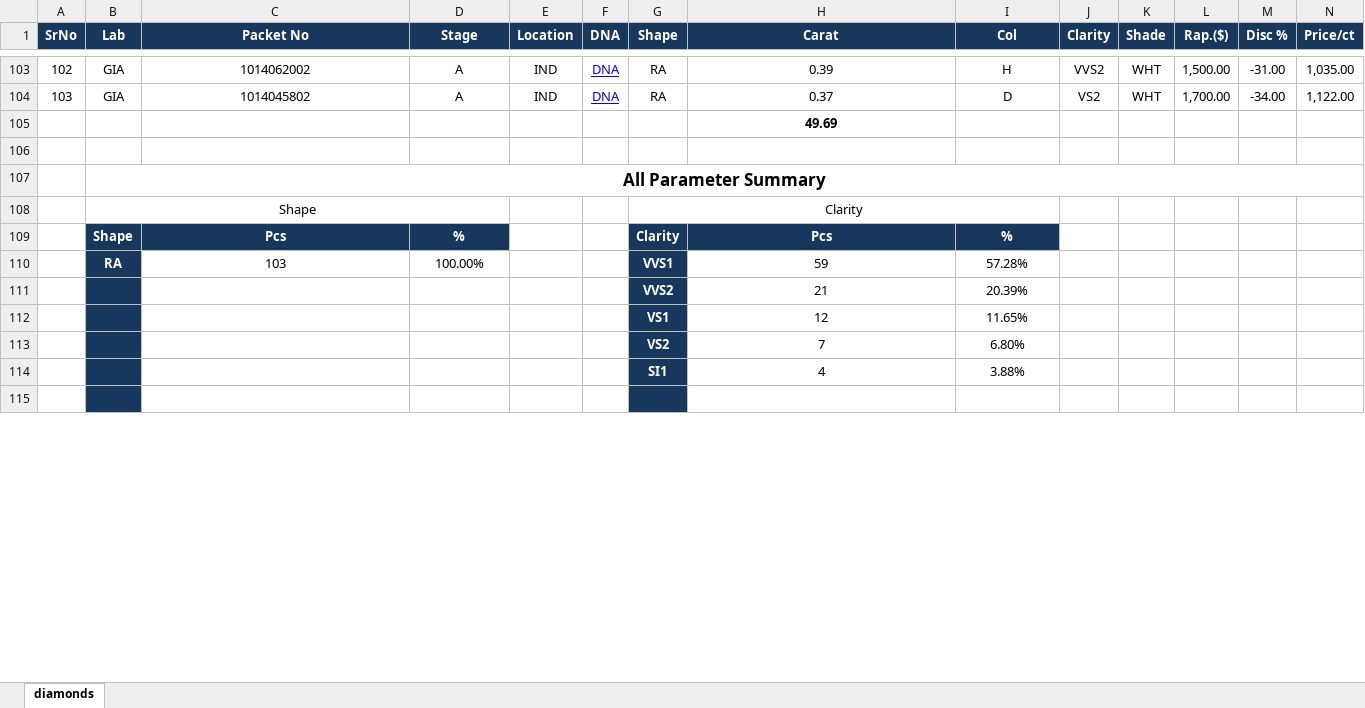
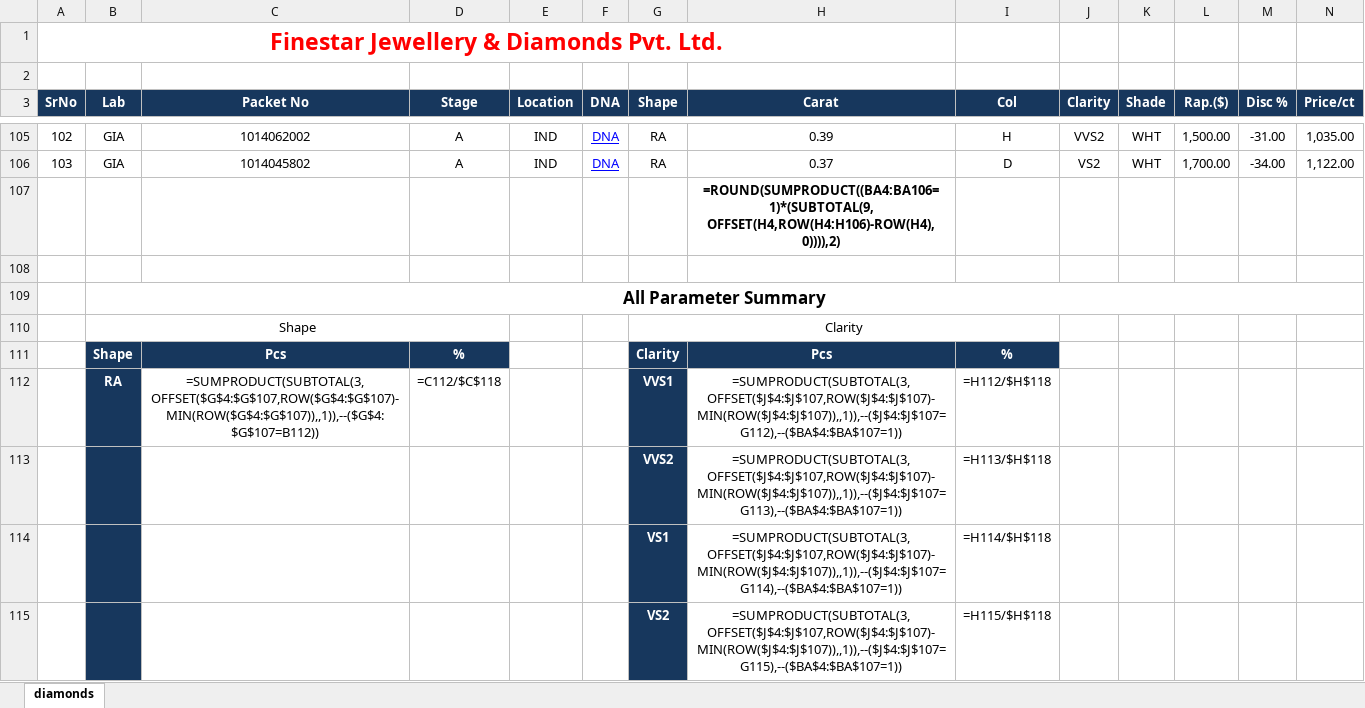
Before and after one commit to nama88/DataCompilation, an Excel workbook: FOLDER/FINESTAR/FINESTAR_21_01_2025_04_39_52487.xlsx, sheet diamonds, drawn as a sheet; only a part is shown, gaps mark what is left out; the shorter side is filled out with more unchanged rows; values as stored, in another font and other column widths than the file's, no borders; formulas without a stored value are shown as written; removed rows and columns are numbered as before the commit, all else as after; rows hold the shown columns only; the diff covers the shown part only; the diff names each change by its address in the sheet, - before the commit and + after, or states it on an @@ line.

```diff
--- a/FOLDER/FINESTAR/FINESTAR_21_01_2025_04_39_52487.xlsx (sheet diamonds)
+++ b/FOLDER/FINESTAR/FINESTAR_21_01_2025_04_39_52487.xlsx (sheet diamonds)
+row 1: Finestar Jewellery & Diamonds Pvt. Ltd.
+row 2: (empty)
-H107 (Carat): 49.69
+H107 (Carat): =ROUND(SUMPRODUCT((BA4:BA106=1)*(SUBTOTAL(9, OFFSET(H4,ROW(H4:H106)-ROW(H4),0)))),2)
-C112 (Packet No): 103
+C112 (Packet No): =SUMPRODUCT(SUBTOTAL(3,OFFSET($G$4:$G$107,ROW($G$4:$G$107)-MIN(ROW($G$4:$G$107)),,1)),--($G$4:$G$107=B112))
-D112 (Stage): 100.00%
+D112 (Stage): =C112/$C$118
-H112 (Carat): 59
+H112 (Carat): =SUMPRODUCT(SUBTOTAL(3,OFFSET($J$4:$J$107,ROW($J$4:$J$107)-MIN(ROW($J$4:$J$107)),,1)),--($J$4:$J$107=G112),--($BA$4:$BA$107=1))
-I112 (Col): 57.28%
+I112 (Col): =H112/$H$118
-row 111:  |  |  |  |  |  | VVS2 | 21 | 20.39%
-row 112:  |  |  |  |  |  | VS1 | 12 | 11.65%
-row 113:  |  |  |  |  |  | VS2 | 7 | 6.80%
-row 114:  |  |  |  |  |  | SI1 | 4 | 3.88%
+row 113:  |  |  |  |  |  | VVS2 | =SUMPRODUCT(SUBTOTAL(3,OFFSET($J$4:$J$107,ROW($J$4:$J$107)-MIN(ROW($J$4:$J$107)),,1)),--($J$4:$J$107=G113),--($BA$4:$BA$107=1)) | =H113/$H$118
+row 114:  |  |  |  |  |  | VS1 | =SUMPRODUCT(SUBTOTAL(3,OFFSET($J$4:$J$107,ROW($J$4:$J$107)-MIN(ROW($J$4:$J$107)),,1)),--($J$4:$J$107=G114),--($BA$4:$BA$107=1)) | =H114/$H$118
+row 115:  |  |  |  |  |  | VS2 | =SUMPRODUCT(SUBTOTAL(3,OFFSET($J$4:$J$107,ROW($J$4:$J$107)-MIN(ROW($J$4:$J$107)),,1)),--($J$4:$J$107=G115),--($BA$4:$BA$107=1)) | =H115/$H$118
```
Also changed, not shown: 1 added row and 26 edited cells elsewhere in this sheet, hidden cells, FOLDER/DDPL/DDPLStock-21-Jan-2025-10-28-57.xlsx, FOLDER/FINESTAR/FINESTAR_21_01_2025_04_43_53IBT.xlsx, 4 other files.
